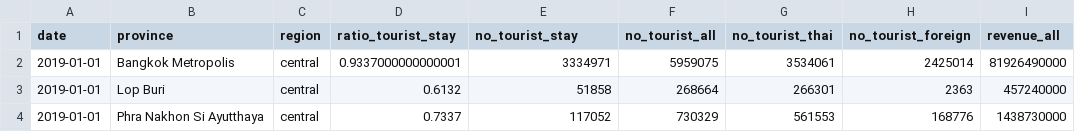
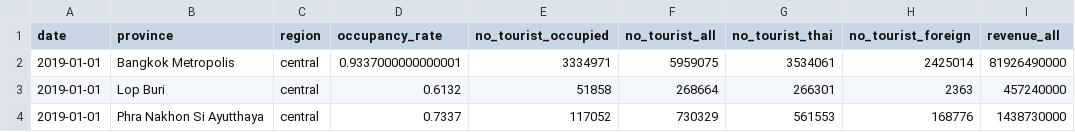
Before and after one commit to qducnguyen/business-analytics-project, a CSV file: data/cleaned_data.csv, drawn as a sheet; only a part is shown; the diff names each change by its address in the sheet, - before the commit and + after, or states it on an @@ line.

```diff
--- a/data/cleaned_data.csv
+++ b/data/cleaned_data.csv
-D1: ratio_tourist_stay
+D1: occupancy_rate
-E1: no_tourist_stay
+E1: no_tourist_occupied
```
Also changed, not shown: data/forecast_data.csv, 5 other files.
